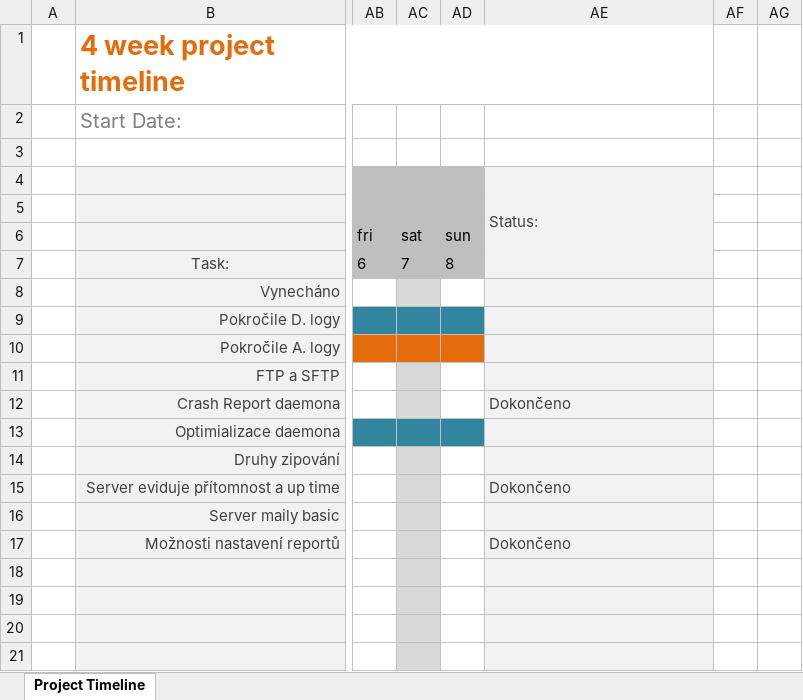
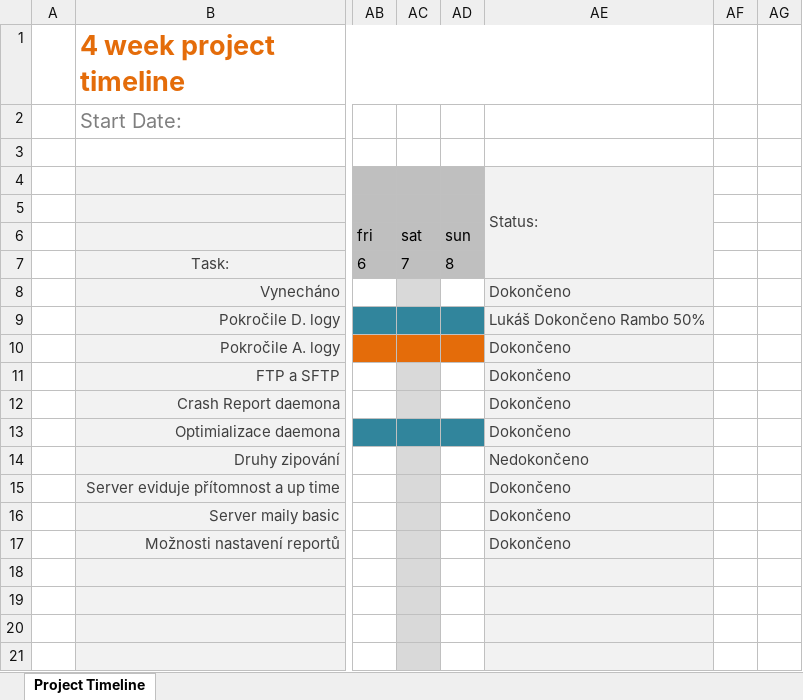
Before and after one commit to lukx1/Backupper, an Excel workbook: timeline/2M Project Timeline.xlsx, sheet Project Timeline, drawn as a sheet; only a part is shown, gaps mark what is left out; values as stored, in another font and other column widths than the file's, no borders; conditional formats not drawn; the diff names each change by its address in the sheet, - before the commit and + after, or states it on an @@ line.

```diff
--- a/timeline/2M Project Timeline.xlsx (sheet Project Timeline)
+++ b/timeline/2M Project Timeline.xlsx (sheet Project Timeline)
-AE8: (empty)
+AE8: Dokončeno
-AE9: (empty)
+AE9: Lukáš Dokončeno Rambo 50%
-AE10:AE11: (empty)
+AE10:AE11: Dokončeno
-AE13: (empty)
+AE13: Dokončeno
-AE14: (empty)
+AE14: Nedokončeno
-AE16: (empty)
+AE16: Dokončeno
```
Also changed, not shown: timeline/3M Project Timeline.xlsx, 12 other files.
